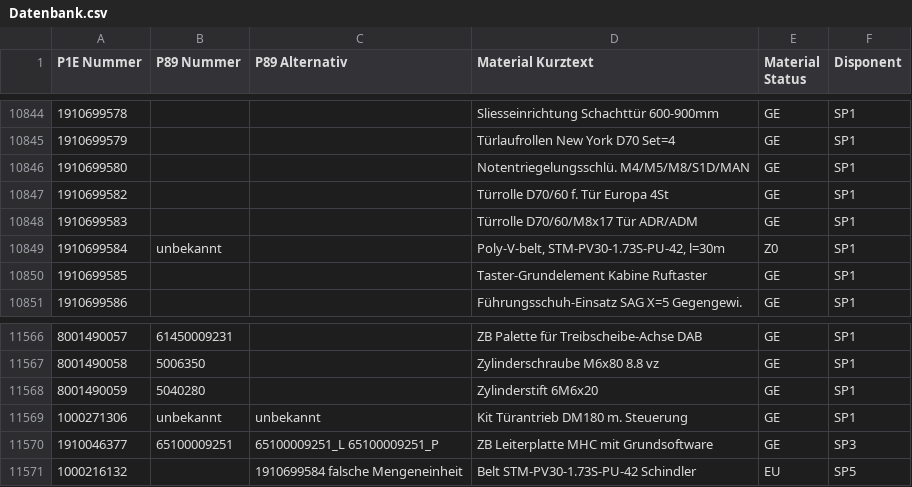
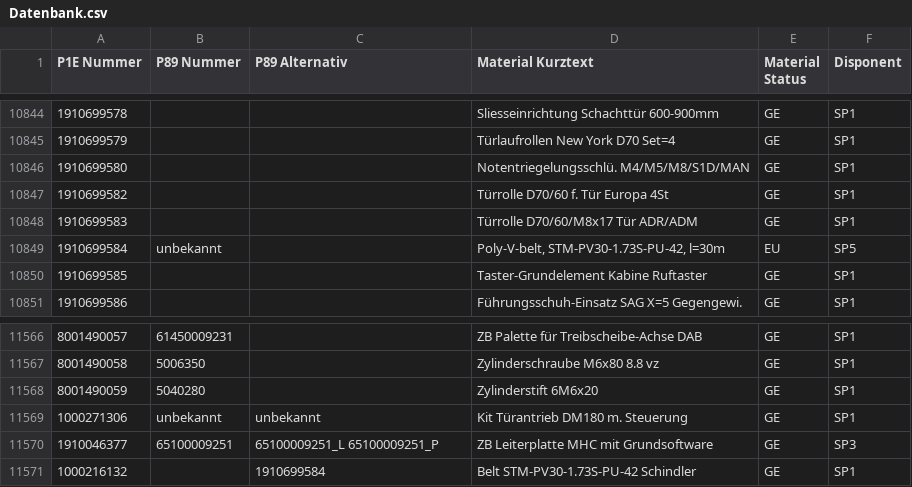
Before and after one commit to Waly1981/ETK_mini, a CSV file: Datenbank.csv, drawn as a sheet; only a part is shown, gaps mark what is left out.

Commit message:
04.08.2026 - 09:29:01 Uhr

```diff
--- a/Datenbank.csv
+++ b/Datenbank.csv
@@ -10848,3 +10848,3 @@ P1E Nummer;P89 Nummer;P89 Alternativ;Material Kurztext;Material Status;Disponent
 1910699583;;;Türrolle D70/60/M8x17 Tür ADR/ADM;GE;SP1
-1910699584;unbekannt;;Poly-V-belt, STM-PV30-1.73S-PU-42, l=30m;Z0;SP1
+1910699584;unbekannt;;Poly-V-belt, STM-PV30-1.73S-PU-42, l=30m;EU;SP5
 1910699585;;;Taster-Grundelement Kabine Ruftaster;GE;SP1
@@ -11570,2 +11570,2 @@ P1E Nummer;P89 Nummer;P89 Alternativ;Material Kurztext;Material Status;Disponent
 1910046377;65100009251;65100009251_L 65100009251_P;ZB Leiterplatte MHC mit Grundsoftware;GE;SP3
-1000216132;;1910699584 falsche Mengeneinheit;Belt STM-PV30-1.73S-PU-42 Schindler;EU;SP5
+1000216132;;1910699584;Belt STM-PV30-1.73S-PU-42 Schindler;GE;SP1
```
